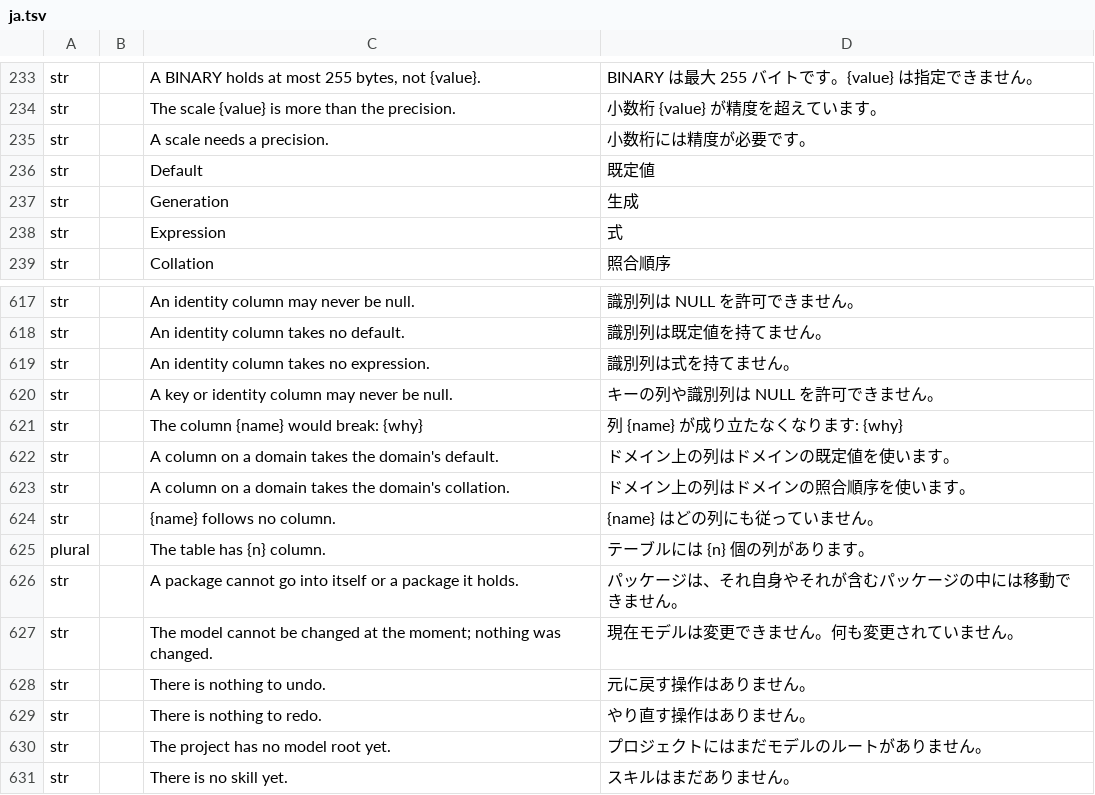
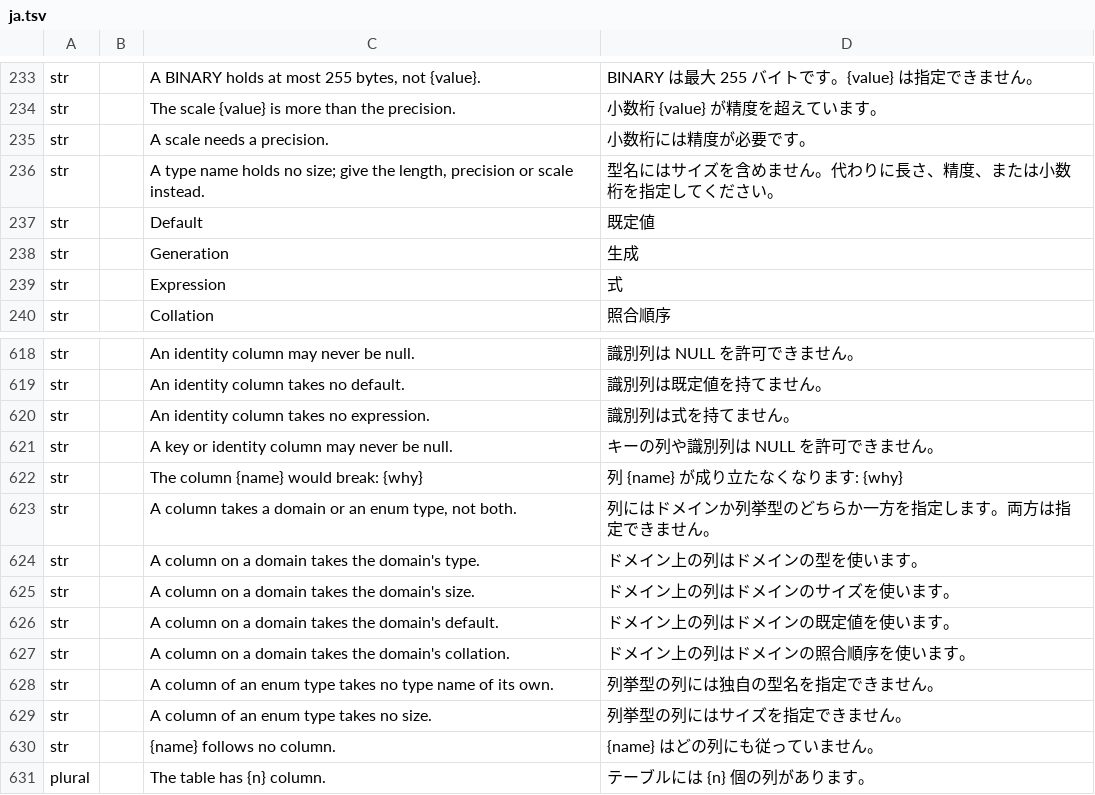
Before and after one commit to software-vision-ai/archforge, a TSV file: crates/ui-egui/src/i18n/ja.tsv, drawn as a sheet; only a part is shown, gaps mark what is left out; the shorter side is filled out with more unchanged rows.

```diff
--- a/crates/ui-egui/src/i18n/ja.tsv
+++ b/crates/ui-egui/src/i18n/ja.tsv
@@ -235,2 +235,3 @@ str		The scale {value} is more than the precision.	小数桁 {value} が精度
 str		A scale needs a precision.	小数桁には精度が必要です。
+str		A type name holds no size; give the length, precision or scale instead.	型名にはサイズを含めません。代わりに長さ、精度、または小数桁を指定してください。
 str		Default	既定値
@@ -621,4 +622,9 @@ str		A key or identity column may never be null.	キーの列や識別列は NUL
 str		The column {name} would break: {why}	列 {name} が成り立たなくなります: {why}
+str		A column takes a domain or an enum type, not both.	列にはドメインか列挙型のどちらか一方を指定します。両方は指定できません。
+str		A column on a domain takes the domain's type.	ドメイン上の列はドメインの型を使います。
+str		A column on a domain takes the domain's size.	ドメイン上の列はドメインのサイズを使います。
 str		A column on a domain takes the domain's default.	ドメイン上の列はドメインの既定値を使います。
 str		A column on a domain takes the domain's collation.	ドメイン上の列はドメインの照合順序を使います。
+str		A column of an enum type takes no type name of its own.	列挙型の列には独自の型名を指定できません。
+str		A column of an enum type takes no size.	列挙型の列にはサイズを指定できません。
 str		{name} follows no column.	{name} はどの列にも従っていません。
```
Also changed, not shown: crates/ui-egui/src/i18n/de.tsv, crates/ui-egui/src/i18n/es.tsv, 11 other files.
